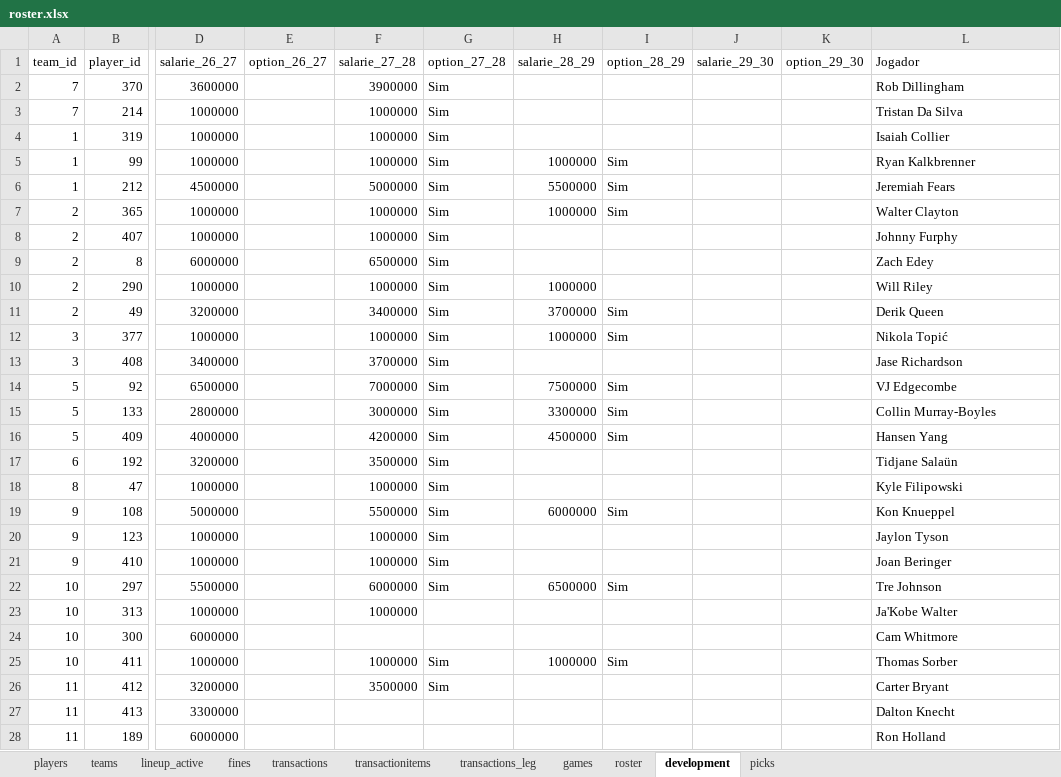
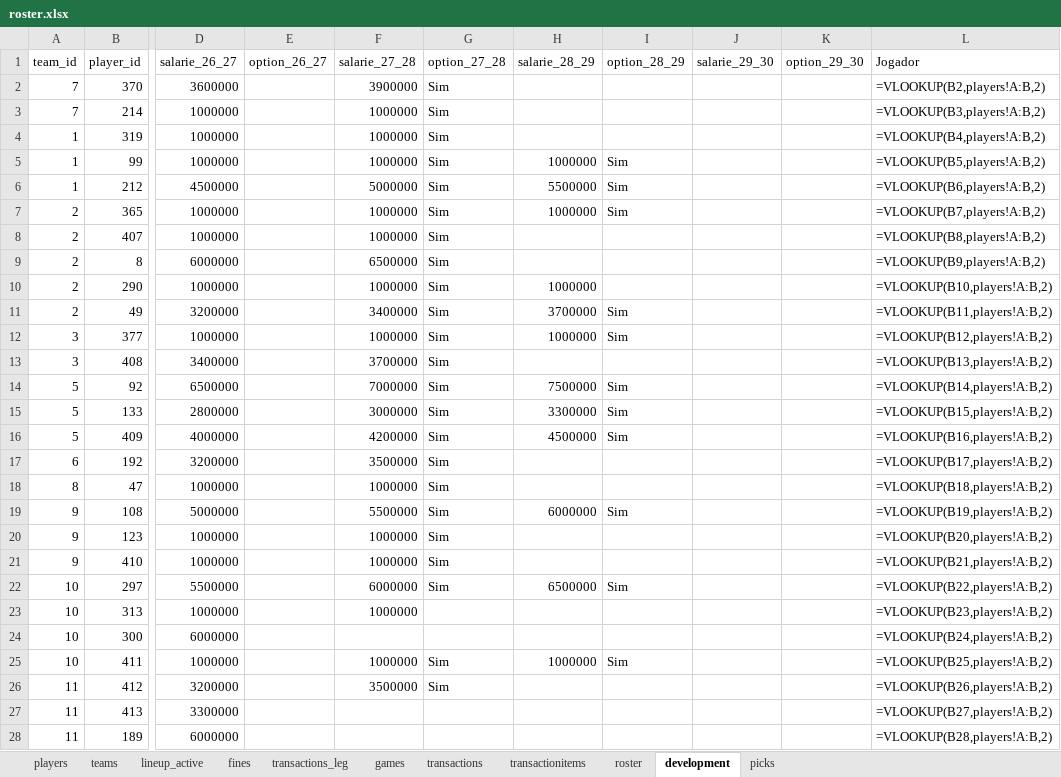
Before and after one commit to filipebrito23/Fantasy-unificado, an Excel workbook: roster.xlsx, sheet development, drawn as a sheet; only a part is shown, gaps mark what is left out; values as stored, in another font and other column widths than the file's, no borders; formulas without a stored value are shown as written; the diff covers the shown part only; the diff names each change by its address in the sheet, - before the commit and + after, or states it on an @@ line.

```diff
--- a/roster.xlsx (sheet development)
+++ b/roster.xlsx (sheet development)
@@ sheet tab order changed: players | teams | lineup_active | fines | transactions_leg | games | transactions | transactionitems | roster | development | picks @@
-L2 (Jogador): Rob Dillingham
+L2 (Jogador): =VLOOKUP(B2,players!A:B,2)
-L3 (Jogador): Tristan Da Silva
+L3 (Jogador): =VLOOKUP(B3,players!A:B,2)
-L4 (Jogador): Isaiah Collier
+L4 (Jogador): =VLOOKUP(B4,players!A:B,2)
-L5 (Jogador): Ryan Kalkbrenner
+L5 (Jogador): =VLOOKUP(B5,players!A:B,2)
-L6 (Jogador): Jeremiah Fears
+L6 (Jogador): =VLOOKUP(B6,players!A:B,2)
-L7 (Jogador): Walter Clayton
+L7 (Jogador): =VLOOKUP(B7,players!A:B,2)
-L8 (Jogador): Johnny Furphy
+L8 (Jogador): =VLOOKUP(B8,players!A:B,2)
-L9 (Jogador): Zach Edey
+L9 (Jogador): =VLOOKUP(B9,players!A:B,2)
-L10 (Jogador): Will Riley
+L10 (Jogador): =VLOOKUP(B10,players!A:B,2)
-L11 (Jogador): Derik Queen
+L11 (Jogador): =VLOOKUP(B11,players!A:B,2)
-L12 (Jogador): Nikola Topić
+L12 (Jogador): =VLOOKUP(B12,players!A:B,2)
-L13 (Jogador): Jase Richardson
+L13 (Jogador): =VLOOKUP(B13,players!A:B,2)
-L14 (Jogador): VJ Edgecombe
+L14 (Jogador): =VLOOKUP(B14,players!A:B,2)
-L15 (Jogador): Collin Murray-Boyles
+L15 (Jogador): =VLOOKUP(B15,players!A:B,2)
-L16 (Jogador): Hansen Yang
+L16 (Jogador): =VLOOKUP(B16,players!A:B,2)
-L17 (Jogador): Tidjane Salaün
+L17 (Jogador): =VLOOKUP(B17,players!A:B,2)
-L18 (Jogador): Kyle Filipowski
+L18 (Jogador): =VLOOKUP(B18,players!A:B,2)
-L19 (Jogador): Kon Knueppel
+L19 (Jogador): =VLOOKUP(B19,players!A:B,2)
-L20 (Jogador): Jaylon Tyson
+L20 (Jogador): =VLOOKUP(B20,players!A:B,2)
-L21 (Jogador): Joan Beringer
+L21 (Jogador): =VLOOKUP(B21,players!A:B,2)
-L22 (Jogador): Tre Johnson
+L22 (Jogador): =VLOOKUP(B22,players!A:B,2)
-L23 (Jogador): Ja'Kobe Walter
+L23 (Jogador): =VLOOKUP(B23,players!A:B,2)
-L24 (Jogador): Cam Whitmore
+L24 (Jogador): =VLOOKUP(B24,players!A:B,2)
-L25 (Jogador): Thomas Sorber
+L25 (Jogador): =VLOOKUP(B25,players!A:B,2)
-L26 (Jogador): Carter Bryant
+L26 (Jogador): =VLOOKUP(B26,players!A:B,2)
-L27 (Jogador): Dalton Knecht
+L27 (Jogador): =VLOOKUP(B27,players!A:B,2)
-L28 (Jogador): Ron Holland
+L28 (Jogador): =VLOOKUP(B28,players!A:B,2)
```
Also changed, not shown: 5 edited cells elsewhere in this sheet, sheet roster, sheet lineup_active, sheet games, sheet transactionitems, sheet transactions, sheet fines, 1 more sheet, 2 other files.
